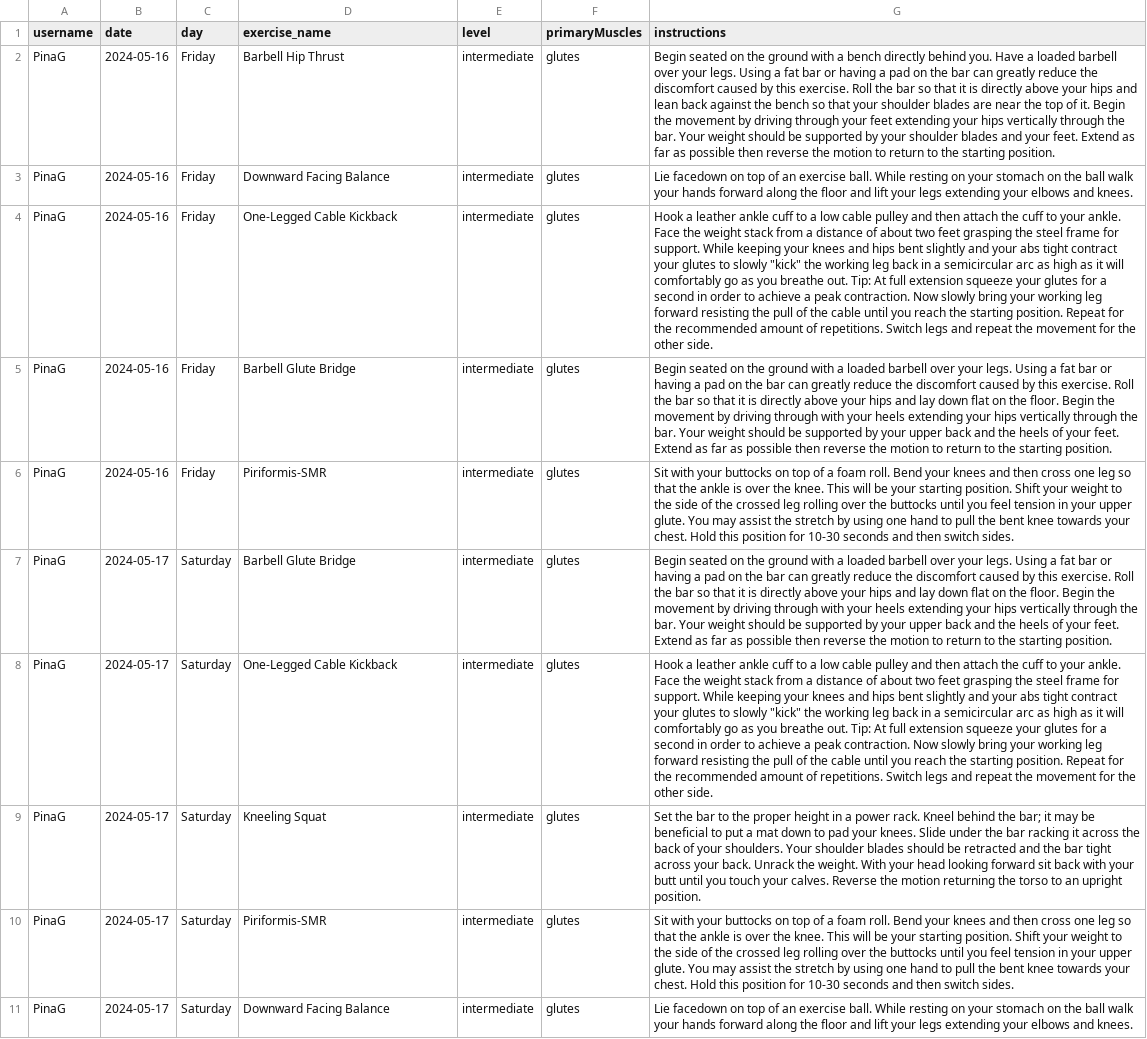
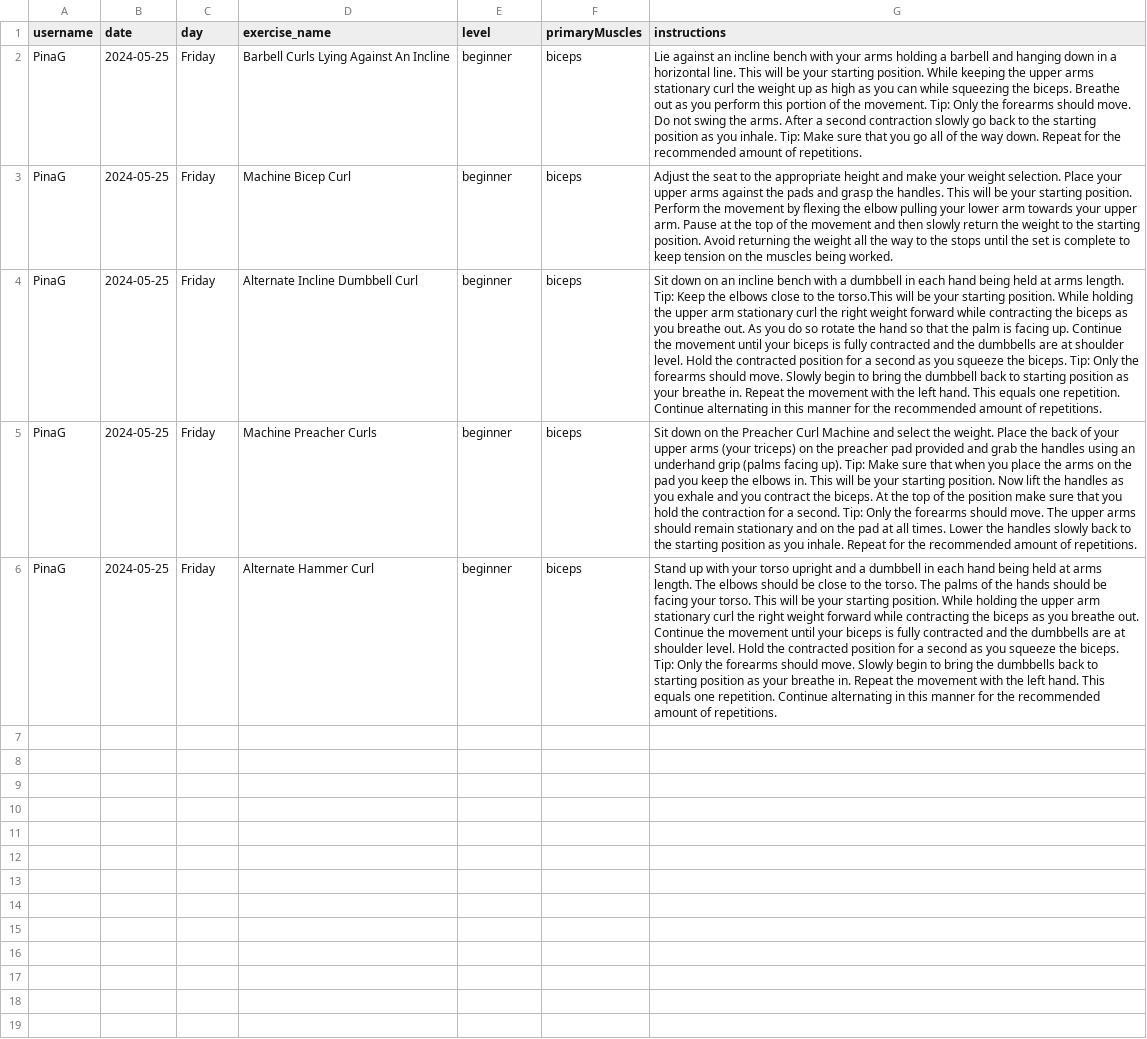
Before and after one commit to PinaGallo/Fit_Through_College_Data, a CSV file: user_training_plans.csv, drawn as a sheet; the diff names each change by its address in the sheet, - before the commit and + after, or states it on an @@ line.

Commit message:
Updated user training plans

```diff
--- a/user_training_plans.csv
+++ b/user_training_plans.csv
-B2:B6 (date): 2024-05-16
+B2:B6 (date): 2024-05-25
-D2 (exercise_name): Barbell Hip Thrust
+D2 (exercise_name): Barbell Curls Lying Against An Incline
-E2:E6 (level): intermediate
+E2:E6 (level): beginner
-F2:F6 (primaryMuscles): glutes
+F2:F6 (primaryMuscles): biceps
-G2 (instructions): Begin seated on the ground with a bench directly behind you. Have a loaded barbell over your legs. Using a fat bar or having a pad on the bar can greatly reduce the discomfort caused by this exercise. Roll the bar so that it is directly above your hips and lean back against the bench so that your shoulder blades are near the top of it. Begin the movement by driving through your feet extending your hips vertically through the bar. Your weight should be supported by your shoulder blades and your feet. Extend as far as possible then reverse the motion to return to the starting position.
+G2 (instructions): Lie against an incline bench with your arms holding a barbell and hanging down in a horizontal line. This will be your starting position. While keeping the upper arms stationary curl the weight up as high as you can while squeezing the biceps. Breathe out as you perform this portion of the movement. Tip: Only the forearms should move. Do not swing the arms. After a second contraction slowly go back to the starting position as you inhale. Tip: Make sure that you go all of the way down. Repeat for the recommended amount of repetitions.
-D3 (exercise_name): Downward Facing Balance
+D3 (exercise_name): Machine Bicep Curl
-G3 (instructions): Lie facedown on top of an exercise ball. While resting on your stomach on the ball walk your hands forward along the floor and lift your legs extending your elbows and knees.
+G3 (instructions): Adjust the seat to the appropriate height and make your weight selection. Place your upper arms against the pads and grasp the handles. This will be your starting position. Perform the movement by flexing the elbow pulling your lower arm towards your upper arm. Pause at the top of the movement and then slowly return the weight to the starting position. Avoid returning the weight all the way to the stops until the set is complete to keep tension on the muscles being worked.
-D4 (exercise_name): One-Legged Cable Kickback
+D4 (exercise_name): Alternate Incline Dumbbell Curl
-G4 (instructions): Hook a leather ankle cuff to a low cable pulley and then attach the cuff to your ankle. Face the weight stack from a distance of about two feet grasping the steel frame for support. While keeping your knees and hips bent slightly and your abs tight contract your glutes to slowly "kick" the working leg back in a semicircular arc as high as it will comfortably go as you breathe out. Tip: At full extension squeeze your glutes for a second in order to achieve a peak contraction. Now slowly bring your working leg forward resisting the pull of the cable until you reach the starting position. Repeat for the recommended amount of repetitions. Switch legs and repeat the movement for the other side.
+G4 (instructions): Sit down on an incline bench with a dumbbell in each hand being held at arms length. Tip: Keep the elbows close to the torso.This will be your starting position. While holding the upper arm stationary curl the right weight forward while contracting the biceps as you breathe out. As you do so rotate the hand so that the palm is facing up. Continue the movement until your biceps is fully contracted and the dumbbells are at shoulder level. Hold the contracted position for a second as you squeeze the biceps. Tip: Only the forearms should move. Slowly begin to bring the dumbbell back to starting position as your breathe in. Repeat the movement with the left hand. This equals one repetition. Continue alternating in this manner for the recommended amount of repetitions.
-D5 (exercise_name): Barbell Glute Bridge
+D5 (exercise_name): Machine Preacher Curls
-G5 (instructions): Begin seated on the ground with a loaded barbell over your legs. Using a fat bar or having a pad on the bar can greatly reduce the discomfort caused by this exercise. Roll the bar so that it is directly above your hips and lay down flat on the floor. Begin the movement by driving through with your heels extending your hips vertically through the bar. Your weight should be supported by your upper back and the heels of your feet. Extend as far as possible then reverse the motion to return to the starting position.
+G5 (instructions): Sit down on the Preacher Curl Machine and select the weight. Place the back of your upper arms (your triceps) on the preacher pad provided and grab the handles using an underhand grip (palms facing up). Tip: Make sure that when you place the arms on the pad you keep the elbows in. This will be your starting position. Now lift the handles as you exhale and you contract the biceps. At the top of the position make sure that you hold the contraction for a second. Tip: Only the forearms should move. The upper arms should remain stationary and on the pad at all times. Lower the handles slowly back to the starting position as you inhale. Repeat for the recommended amount of repetitions.
-D6 (exercise_name): Piriformis-SMR
+D6 (exercise_name): Alternate Hammer Curl
-G6 (instructions): Sit with your buttocks on top of a foam roll. Bend your knees and then cross one leg so that the ankle is over the knee. This will be your starting position. Shift your weight to the side of the crossed leg rolling over the buttocks until you feel tension in your upper glute. You may assist the stretch by using one hand to pull the bent knee towards your chest. Hold this position for 10-30 seconds and then switch sides.
+G6 (instructions): Stand up with your torso upright and a dumbbell in each hand being held at arms length. The elbows should be close to the torso. The palms of the hands should be facing your torso. This will be your starting position. While holding the upper arm stationary curl the right weight forward while contracting the biceps as you breathe out. Continue the movement until your biceps is fully contracted and the dumbbells are at shoulder level. Hold the contracted position for a second as you squeeze the biceps. Tip: Only the forearms should move. Slowly begin to bring the dumbbells back to starting position as your breathe in. Repeat the movement with the left hand. This equals one repetition. Continue alternating in this manner for the recommended amount of repetitions.
-row 7: PinaG | 2024-05-17 | Saturday | Barbell Glute Bridge | intermediate | glutes | Begin seated on the ground with a loaded barbell over your legs. Using a fat bar or having a pad on the bar can greatly reduce the discomfort caused by this exercise. Roll the bar so that it is directly above your hips and lay down flat on the floor. Begin the movement by driving through with your heels extending your hips vertically through the bar. Your weight should be supported by your upper back and the heels of your feet. Extend as far as possible then reverse the motion to return to the starting position.
-row 8: PinaG | 2024-05-17 | Saturday | One-Legged Cable Kickback | intermediate | glutes | Hook a leather ankle cuff to a low cable pulley and then attach the cuff to your ankle. Face the weight stack from a distance of about two feet grasping the steel frame for support. While keeping your knees and hips bent slightly and your abs tight contract your glutes to slowly "kick" the working leg back in a semicircular arc as high as it will comfortably go as you breathe out. Tip: At full extension squeeze your glutes for a second in order to achieve a peak contraction. Now slowly bring your working leg forward resisting the pull of the cable until you reach the starting position. Repeat for the recommended amount of repetitions. Switch legs and repeat the movement for the other side.
-row 9: PinaG | 2024-05-17 | Saturday | Kneeling Squat | intermediate | glutes | Set the bar to the proper height in a power rack. Kneel behind the bar; it may be beneficial to put a mat down to pad your knees. Slide under the bar racking it across the back of your shoulders. Your shoulder blades should be retracted and the bar tight across your back. Unrack the weight. With your head looking forward sit back with your butt until you touch your calves. Reverse the motion returning the torso to an upright position.
-row 10: PinaG | 2024-05-17 | Saturday | Piriformis-SMR | intermediate | glutes | Sit with your buttocks on top of a foam roll. Bend your knees and then cross one leg so that the ankle is over the knee. This will be your starting position. Shift your weight to the side of the crossed leg rolling over the buttocks until you feel tension in your upper glute. You may assist the stretch by using one hand to pull the bent knee towards your chest. Hold this position for 10-30 seconds and then switch sides.
-row 11: PinaG | 2024-05-17 | Saturday | Downward Facing Balance | intermediate | glutes | Lie facedown on top of an exercise ball. While resting on your stomach on the ball walk your hands forward along the floor and lift your legs extending your elbows and knees.
```
